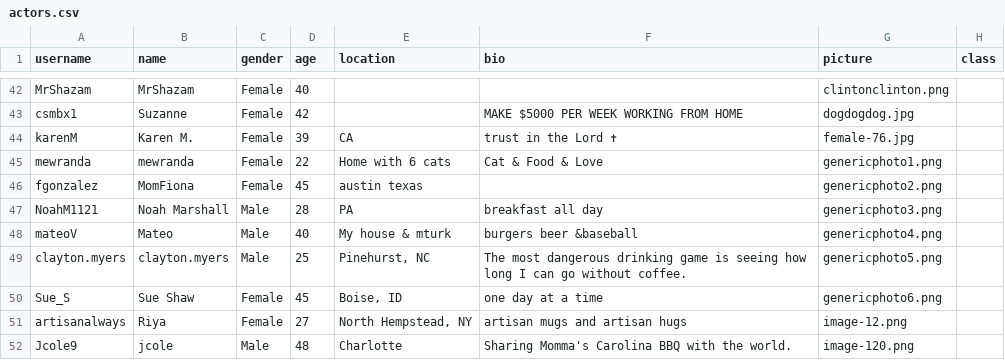
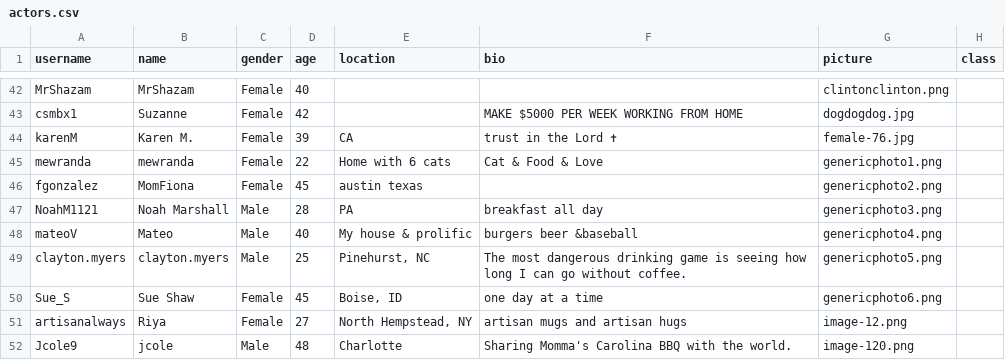
Before and after one commit to cornellsml/truman_ads, a CSV file: input/actors.csv, drawn as a sheet; only a part is shown, gaps mark what is left out.

Commit message:
Changes - Removed "read" notifications - Shuffle feed (feed is not chronological) - Update actors, posts, replies - Updated cdn

```diff
--- a/input/actors.csv
+++ b/input/actors.csv
@@ -49,3 +49,3 @@ fgonzalez,MomFiona,Female,45,austin texas,,genericphoto2.png,
 NoahM1121,Noah Marshall,Male,28,PA,breakfast all day,genericphoto3.png,
-mateoV,Mateo,Male,40,My house & mturk,burgers beer &baseball,genericphoto4.png,
+mateoV,Mateo,Male,40,My house & prolific,burgers beer &baseball,genericphoto4.png,
 clayton.myers,clayton.myers,Male,25,"Pinehurst, NC",The most dangerous drinking game is seeing how long I can go without coffee.,genericphoto5.png,
```
Also changed, not shown: input/posts.csv, input/replies.csv, 14 other files.
